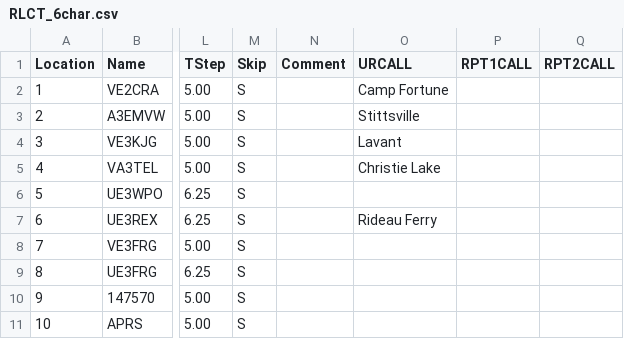
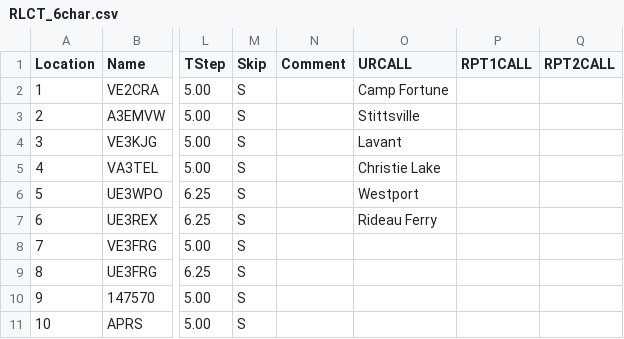
Before and after one commit to tylert/freq_lists, a CSV file: events/RLCT_6char.csv, drawn as a sheet; only a part is shown, gaps mark what is left out; the diff names each change by its address in the sheet, - before the commit and + after, or states it on an @@ line.

Commit message:
Fix up the VE3WPO UHF Westport repeater info

```diff
--- a/events/RLCT_6char.csv
+++ b/events/RLCT_6char.csv
-O6 (URCALL): (empty)
+O6 (URCALL): Westport
```
Also changed, not shown: events/RLCT_7char.csv, events/RLCT_8char.csv, 5 other files.
